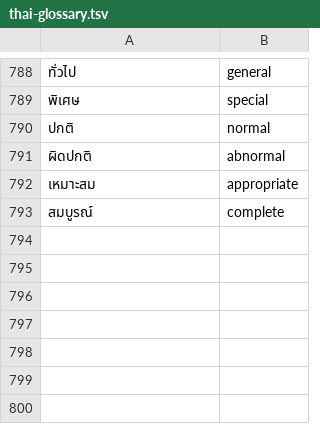
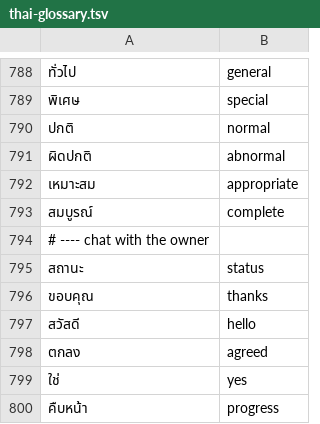
Before and after one commit to spinater/multi-agent-platform, a TSV file: backend/templates/thai-glossary.tsv, drawn as a sheet; only a part is shown, gaps mark what is left out; the diff names each change by its address in the sheet, - before the commit and + after, or states it on an @@ line.

```diff
--- a/backend/templates/thai-glossary.tsv
+++ b/backend/templates/thai-glossary.tsv
+row 794: # ---- chat with the owner
+row 795: สถานะ | status
+row 796: ขอบคุณ | thanks
+row 797: สวัสดี | hello
+row 798: ตกลง | agreed
+row 799: ใช่ | yes
+row 800: คืบหน้า | progress
```
Also changed, not shown: 14 other files.
